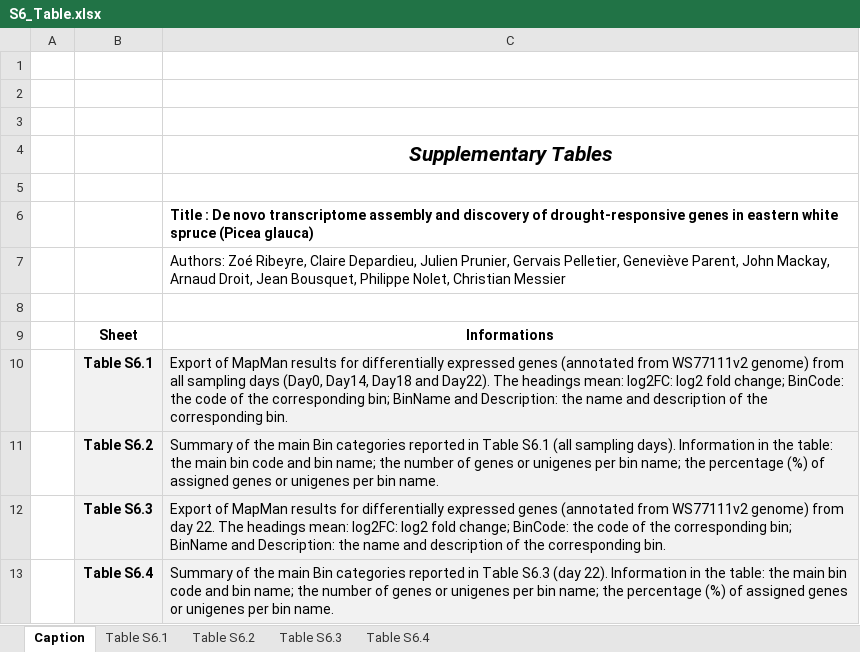
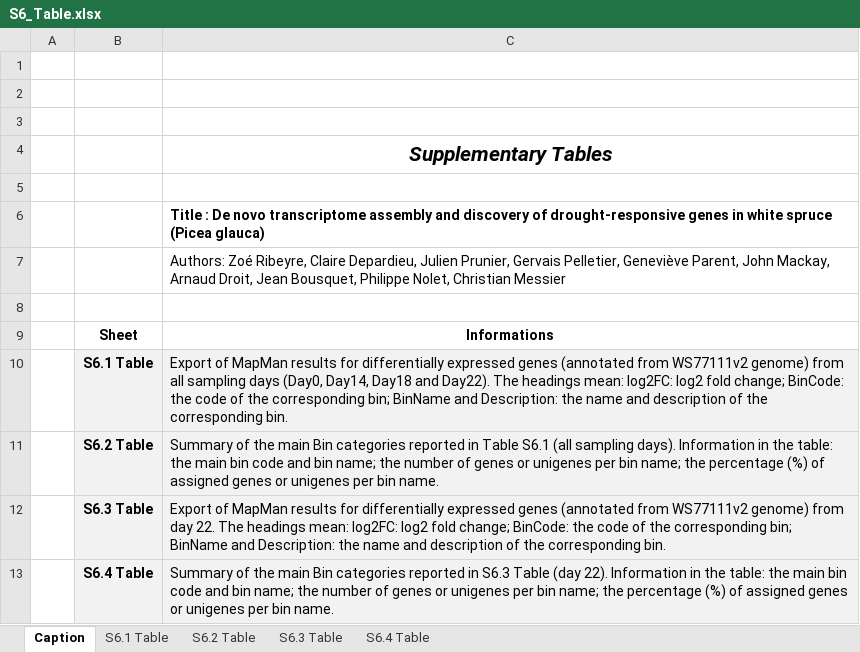
Before and after one commit to ZoeRibeyre/De-novo-transcriptome-assembly-and-discovery-of-drought-responsive-genes-in-eastern-white-spruce, an Excel workbook: S6_Table.xlsx, sheet Caption, drawn as a sheet; values as stored, in another font and other column widths than the file's, no borders; the diff names each change by its address in the sheet, - before the commit and + after, or states it on an @@ line.

```diff
--- a/S6_Table.xlsx (sheet Caption)
+++ b/S6_Table.xlsx (sheet Caption)
-sheet tab: Table S6.1
+sheet tab: S6.1 Table
-sheet tab: Table S6.2
+sheet tab: S6.2 Table
-sheet tab: Table S6.3
+sheet tab: S6.3 Table
-sheet tab: Table S6.4
+sheet tab: S6.4 Table
-C6: …genes in eastern white spruce…
+C6: …genes in white spruce…
-B10: Table S6.1
+B10: S6.1 Table
-B11: Table S6.2
+B11: S6.2 Table
-B12: Table S6.3
+B12: S6.3 Table
-B13: Table S6.4
+B13: S6.4 Table
-C13: …reported in Table S6.3 (day 22).…
+C13: …reported in S6.3 Table (day 22).…
```
Also changed, not shown: S10_Table.xlsx, S7_Table.xlsx, 6 other files.
